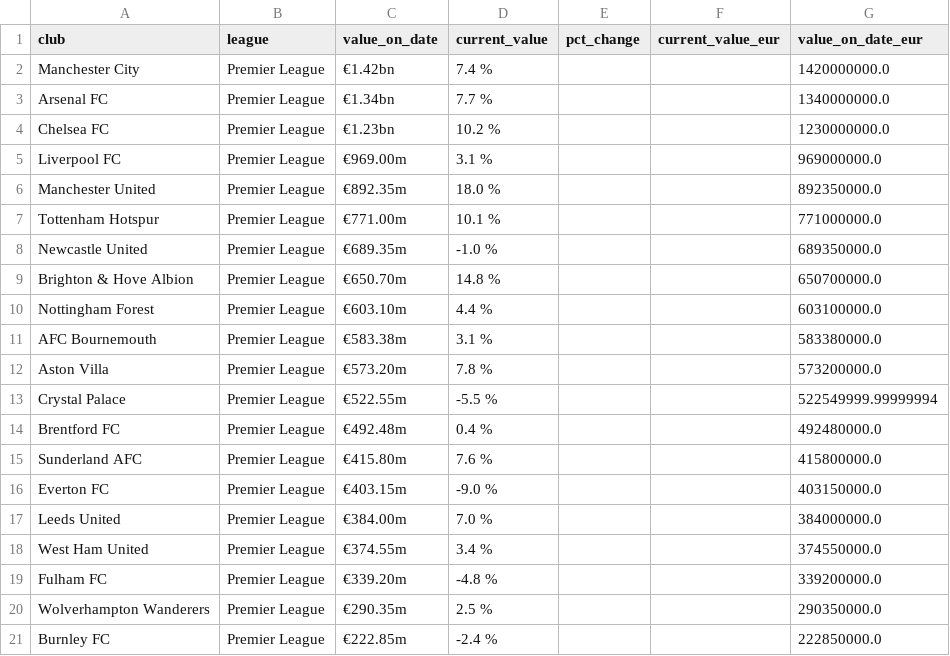
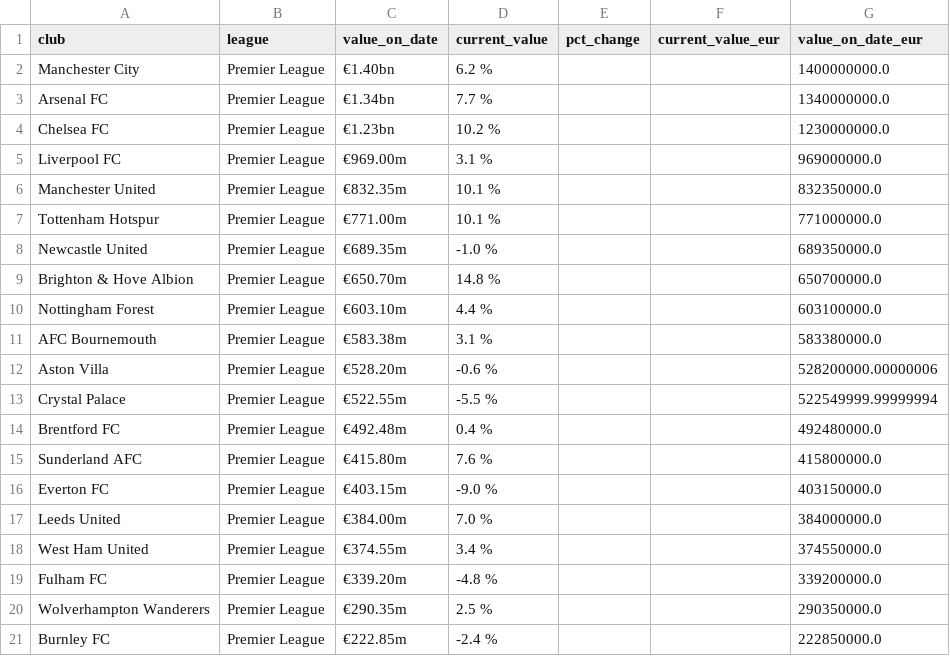
Before and after one commit to nik1111-source/fpl-data, a CSV file: data_stage/transfermarkt_club_values_gb1.csv, drawn as a sheet.

```diff
--- a/data_stage/transfermarkt_club_values_gb1.csv
+++ b/data_stage/transfermarkt_club_values_gb1.csv
@@ -1,3 +1,3 @@
 club,league,value_on_date,current_value,pct_change,current_value_eur,value_on_date_eur
-Manchester City,Premier League,€1.42bn,7.4 %,,,1420000000.0
+Manchester City,Premier League,€1.40bn,6.2 %,,,1400000000.0
 Arsenal FC,Premier League,€1.34bn,7.7 %,,,1340000000.0
@@ -5,3 +5,3 @@ Chelsea FC,Premier League,€1.23bn,10.2 %,,,1230000000.0
 Liverpool FC,Premier League,€969.00m,3.1 %,,,969000000.0
-Manchester United,Premier League,€892.35m,18.0 %,,,892350000.0
+Manchester United,Premier League,€832.35m,10.1 %,,,832350000.0
 Tottenham Hotspur,Premier League,€771.00m,10.1 %,,,771000000.0
@@ -11,3 +11,3 @@ Nottingham Forest,Premier League,€603.10m,4.4 %,,,603100000.0
 AFC Bournemouth,Premier League,€583.38m,3.1 %,,,583380000.0
-Aston Villa,Premier League,€573.20m,7.8 %,,,573200000.0
+Aston Villa,Premier League,€528.20m,-0.6 %,,,528200000.00000006
 Crystal Palace,Premier League,€522.55m,-5.5 %,,,522549999.99999994
```
Also changed, not shown: 3 other files.
